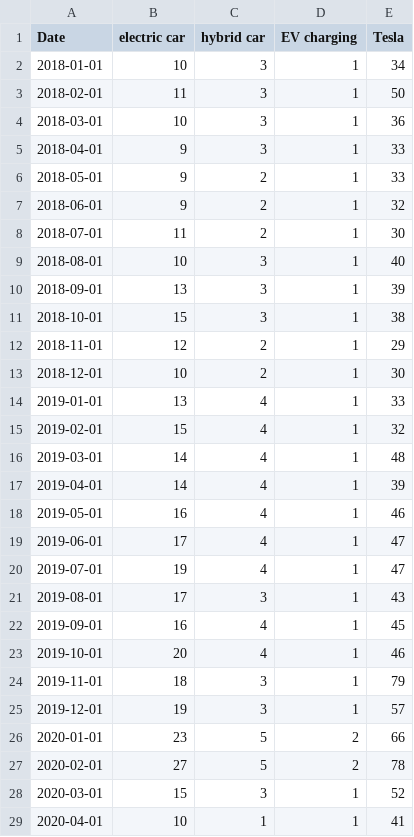
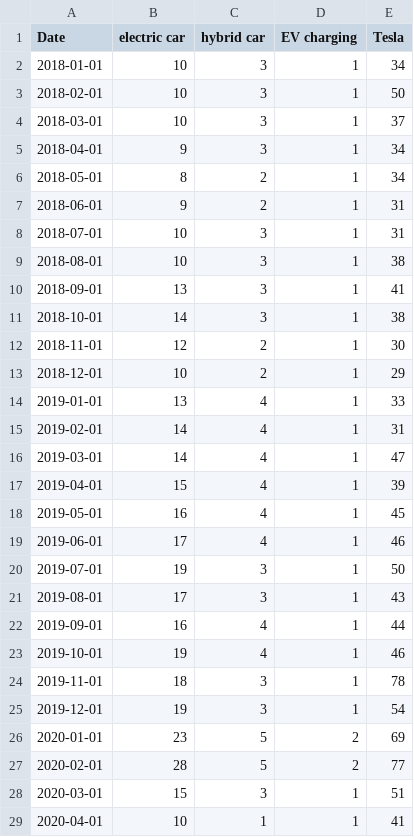
Before and after one commit to dcf204/Empirical-Project-EV-transition-analysis-, a CSV file: data/clean/google_trends_clean.csv, drawn as a sheet; only a part is shown; the diff covers the shown part only.

```diff
--- a/data/clean/google_trends_clean.csv
+++ b/data/clean/google_trends_clean.csv
@@ -2,28 +2,28 @@ Date,electric car,hybrid car,EV charging,Tesla
 2018-01-01,10,3,1,34
-2018-02-01,11,3,1,50
-2018-03-01,10,3,1,36
-2018-04-01,9,3,1,33
-2018-05-01,9,2,1,33
-2018-06-01,9,2,1,32
-2018-07-01,11,2,1,30
-2018-08-01,10,3,1,40
-2018-09-01,13,3,1,39
-2018-10-01,15,3,1,38
-2018-11-01,12,2,1,29
-2018-12-01,10,2,1,30
+2018-02-01,10,3,1,50
+2018-03-01,10,3,1,37
+2018-04-01,9,3,1,34
+2018-05-01,8,2,1,34
+2018-06-01,9,2,1,31
+2018-07-01,10,3,1,31
+2018-08-01,10,3,1,38
+2018-09-01,13,3,1,41
+2018-10-01,14,3,1,38
+2018-11-01,12,2,1,30
+2018-12-01,10,2,1,29
 2019-01-01,13,4,1,33
-2019-02-01,15,4,1,32
-2019-03-01,14,4,1,48
-2019-04-01,14,4,1,39
-2019-05-01,16,4,1,46
-2019-06-01,17,4,1,47
-2019-07-01,19,4,1,47
+2019-02-01,14,4,1,31
+2019-03-01,14,4,1,47
+2019-04-01,15,4,1,39
+2019-05-01,16,4,1,45
+2019-06-01,17,4,1,46
+2019-07-01,19,3,1,50
 2019-08-01,17,3,1,43
-2019-09-01,16,4,1,45
-2019-10-01,20,4,1,46
-2019-11-01,18,3,1,79
-2019-12-01,19,3,1,57
-2020-01-01,23,5,2,66
-2020-02-01,27,5,2,78
-2020-03-01,15,3,1,52
+2019-09-01,16,4,1,44
+2019-10-01,19,4,1,46
+2019-11-01,18,3,1,78
+2019-12-01,19,3,1,54
+2020-01-01,23,5,2,69
+2020-02-01,28,5,2,77
+2020-03-01,15,3,1,51
 2020-04-01,10,1,1,41
```
Also changed, not shown: 103 edited cells elsewhere in this file, data/clean/company_stocks_clean.csv, data/clean/company_stocks_monthly.csv, 5 other files.
